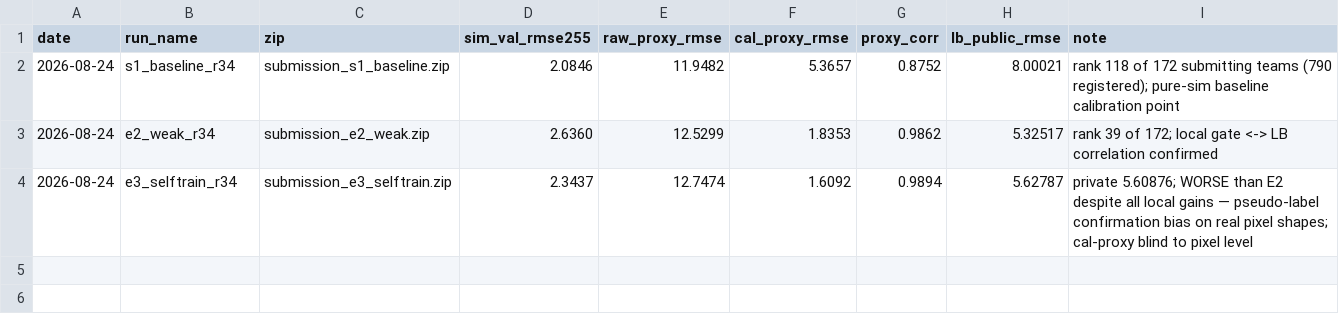
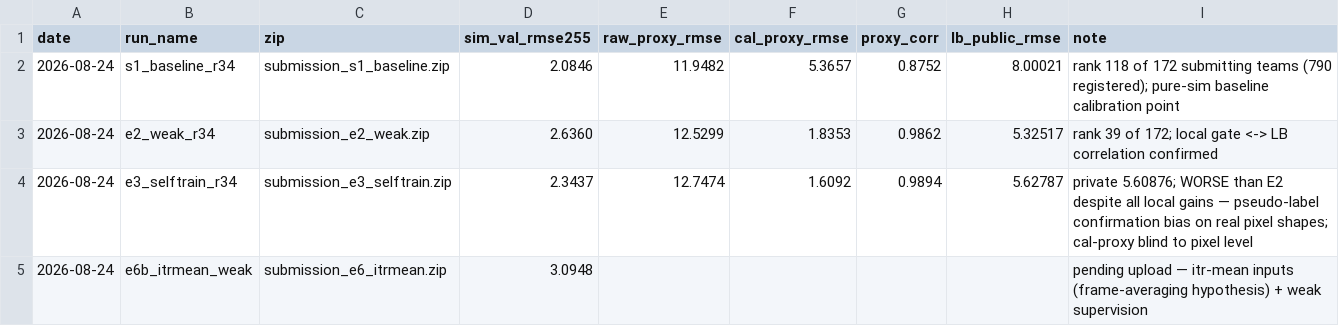
Before and after one commit to geniemo/sem-depth-metrology, a CSV file: experiments/submissions.csv, drawn as a sheet.

```diff
--- a/experiments/submissions.csv
+++ b/experiments/submissions.csv
@@ -4 +4,2 @@ date,run_name,zip,sim_val_rmse255,raw_proxy_rmse,cal_proxy_rmse,proxy_corr,lb_pu
 2026-08-24,e3_selftrain_r34,submission_e3_selftrain.zip,2.3437,12.7474,1.6092,0.9894,5.62787,private 5.60876; WORSE than E2 despite all local gains — pseudo-label confirmation bias on real pixel shapes; cal-proxy blind to pixel level
+2026-08-24,e6b_itrmean_weak,submission_e6_itrmean.zip,3.0948,,,,,pending upload — itr-mean inputs (frame-averaging hypothesis) + weak supervision
```
Also changed, not shown: experiments/results.csv.
